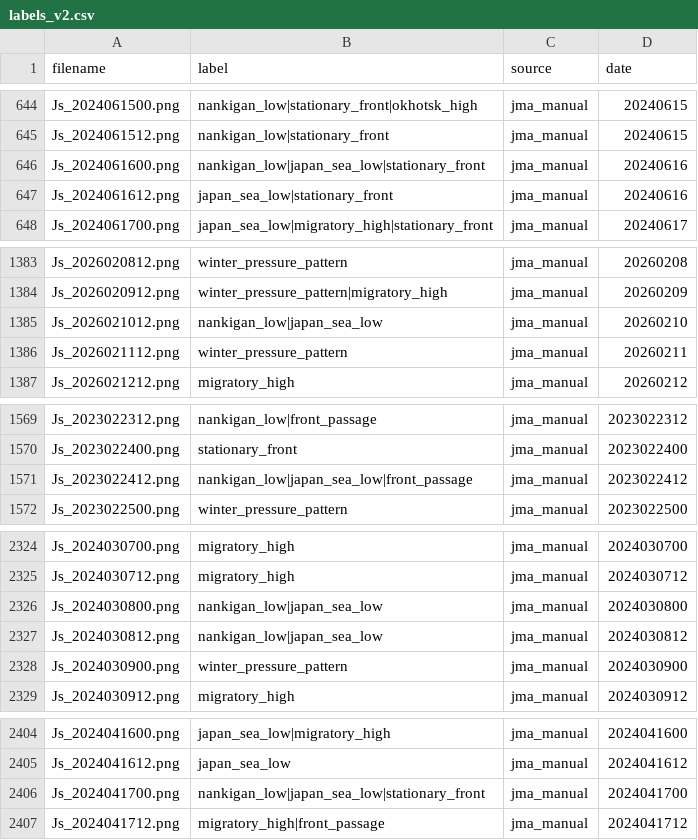
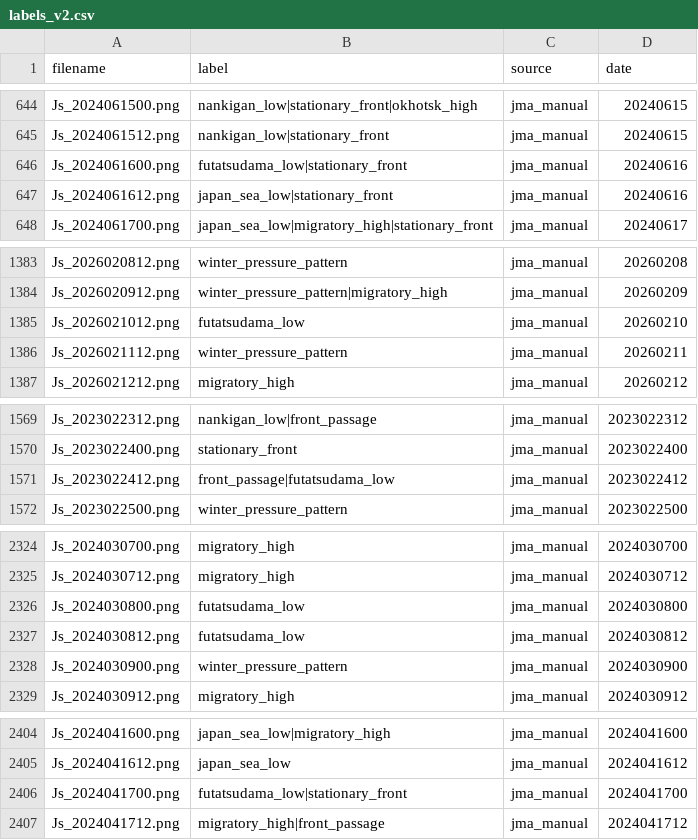
Before and after one commit to awg-yk/weather-pattern-classification, a CSV file: data/labels_v2.csv, drawn as a sheet; only a part is shown, gaps mark what is left out.

Commit message:
Add futatsudama_low to the six charts the review accepted

```diff
--- a/data/labels_v2.csv
+++ b/data/labels_v2.csv
@@ -645,3 +645,3 @@ Js_2024061500.png,nankigan_low|stationary_front|okhotsk_high,jma_manual,20240615
 Js_2024061512.png,nankigan_low|stationary_front,jma_manual,20240615
-Js_2024061600.png,nankigan_low|japan_sea_low|stationary_front,jma_manual,20240616
+Js_2024061600.png,futatsudama_low|stationary_front,jma_manual,20240616
 Js_2024061612.png,japan_sea_low|stationary_front,jma_manual,20240616
@@ -1384,3 +1384,3 @@ Js_2026020812.png,winter_pressure_pattern,jma_manual,20260208
 Js_2026020912.png,winter_pressure_pattern|migratory_high,jma_manual,20260209
-Js_2026021012.png,nankigan_low|japan_sea_low,jma_manual,20260210
+Js_2026021012.png,futatsudama_low,jma_manual,20260210
 Js_2026021112.png,winter_pressure_pattern,jma_manual,20260211
@@ -1570,3 +1570,3 @@ Js_2023022312.png,nankigan_low|front_passage,jma_manual,2023022312
 Js_2023022400.png,stationary_front,jma_manual,2023022400
-Js_2023022412.png,nankigan_low|japan_sea_low|front_passage,jma_manual,2023022412
+Js_2023022412.png,front_passage|futatsudama_low,jma_manual,2023022412
 Js_2023022500.png,winter_pressure_pattern,jma_manual,2023022500
@@ -2325,4 +2325,4 @@ Js_2024030700.png,migratory_high,jma_manual,2024030700
 Js_2024030712.png,migratory_high,jma_manual,2024030712
-Js_2024030800.png,nankigan_low|japan_sea_low,jma_manual,2024030800
-Js_2024030812.png,nankigan_low|japan_sea_low,jma_manual,2024030812
+Js_2024030800.png,futatsudama_low,jma_manual,2024030800
+Js_2024030812.png,futatsudama_low,jma_manual,2024030812
 Js_2024030900.png,winter_pressure_pattern,jma_manual,2024030900
@@ -2405,3 +2405,3 @@ Js_2024041600.png,japan_sea_low|migratory_high,jma_manual,2024041600
 Js_2024041612.png,japan_sea_low,jma_manual,2024041612
-Js_2024041700.png,nankigan_low|japan_sea_low|stationary_front,jma_manual,2024041700
+Js_2024041700.png,futatsudama_low|stationary_front,jma_manual,2024041700
 Js_2024041712.png,migratory_high|front_passage,jma_manual,2024041712
```
Also changed, not shown: 2 other files.
